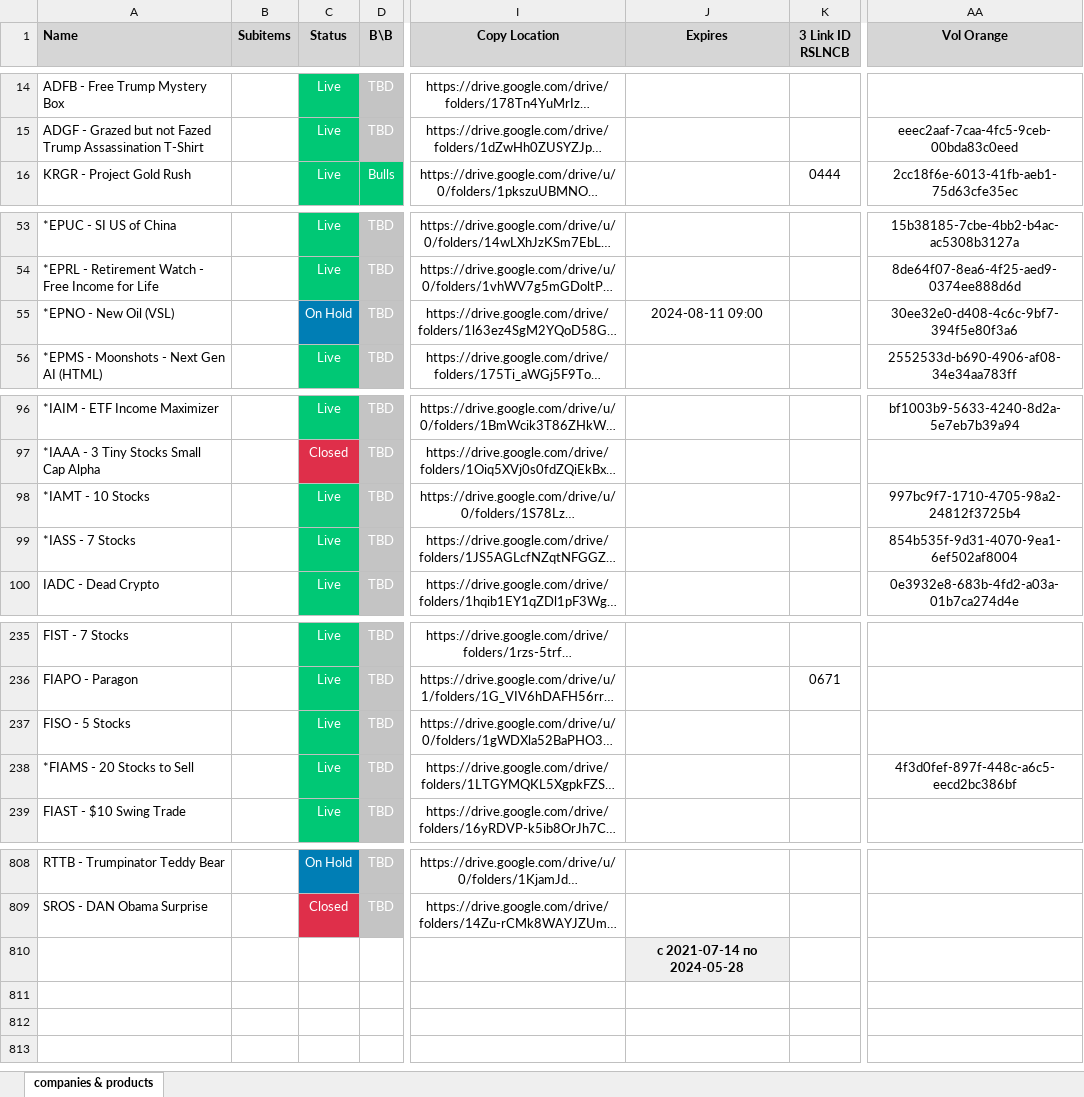
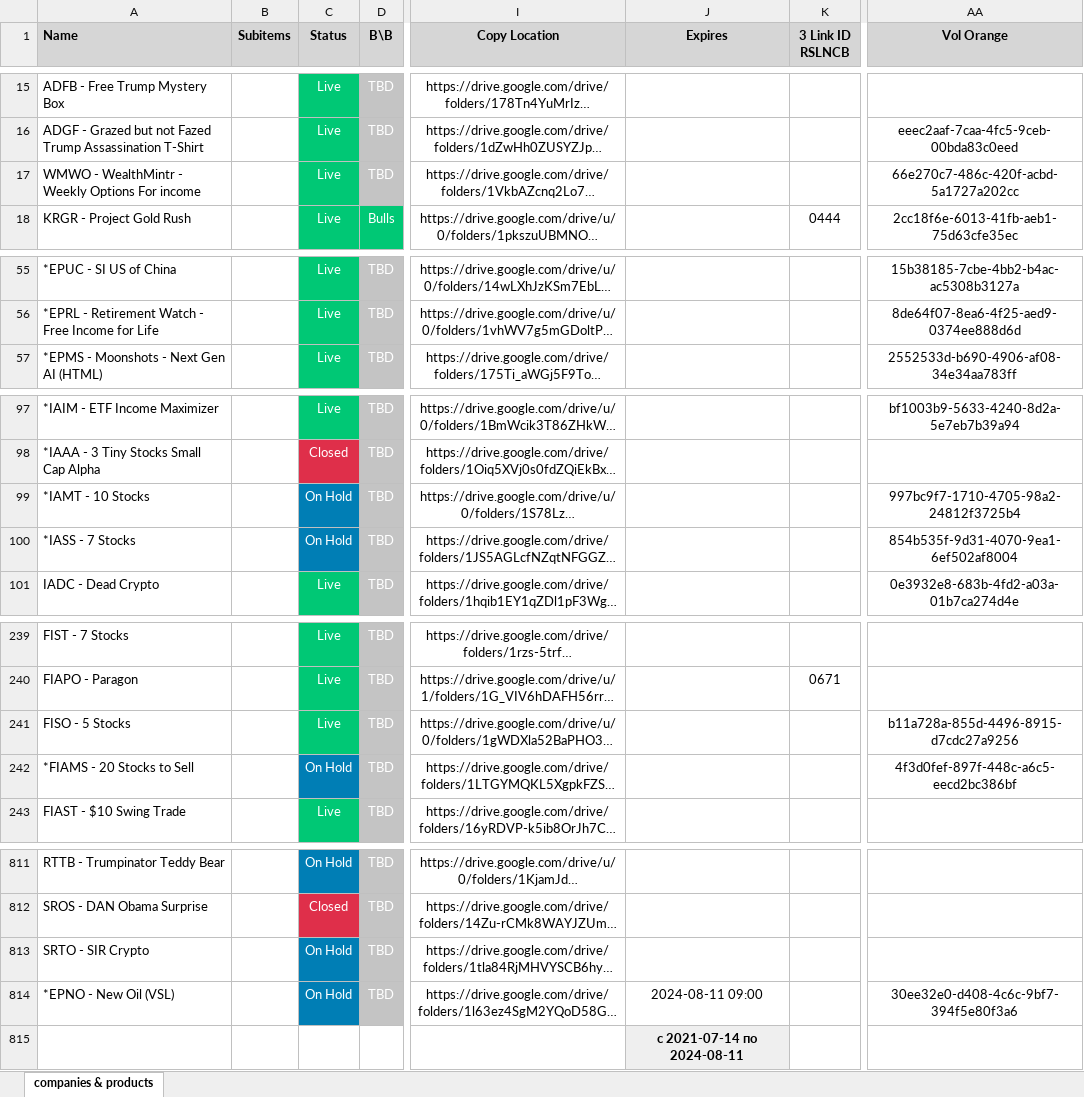
Before and after one commit to INRGI/CopyMaker, an Excel workbook: public/products.xlsx, sheet companies & products, drawn as a sheet; only a part is shown, gaps mark what is left out; long unchanged cells end in …; values as stored, in another font and other column widths than the file's, no borders; charts and pictures not drawn; addresses are those after the commit; the diff covers the shown part only; the diff names each change by its address in the sheet, - before the commit and + after, or states it on an @@ line.

Commit message:
Upload new products

```diff
--- a/public/products.xlsx (sheet companies & products)
+++ b/public/products.xlsx (sheet companies & products)
@@ row 10 moved to row 17: WMWO - WealthMintr - Weekly Options For … @@
-C99:C100 (Status): Live
+C99:C100 (Status): On Hold
-C99:C100 fill: #00C875
+C99:C100 fill: #007EB5
-AA241 (Vol Orange): (empty)
+AA241 (Vol Orange): b11a728a-855d-4496-8915-d7cdc27a9256
-C242 (Status): Live
+C242 (Status): On Hold
-C242 fill: #00C875
+C242 fill: #007EB5
@@ row 8 moved to row 813: SRTO - SIR Crypto @@
@@ row 55 moved to row 814: *EPNO - New Oil (VSL) @@
-J815 (Expires): с 2021-07-14 по 2024-05-28
+J815 (Expires): с 2021-07-14 по 2024-08-11
```
Also changed, not shown: 6 added rows, 1 removed row, 6 edited cells and cell formats elsewhere in this sheet, 1 other file.
